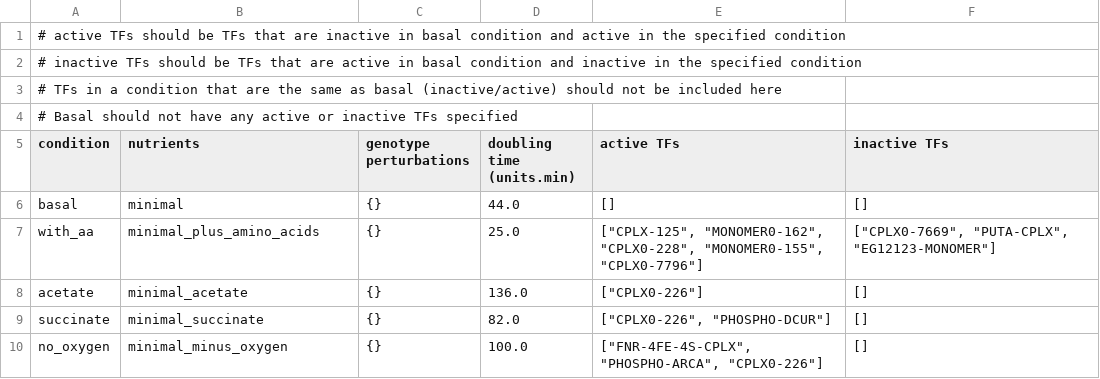
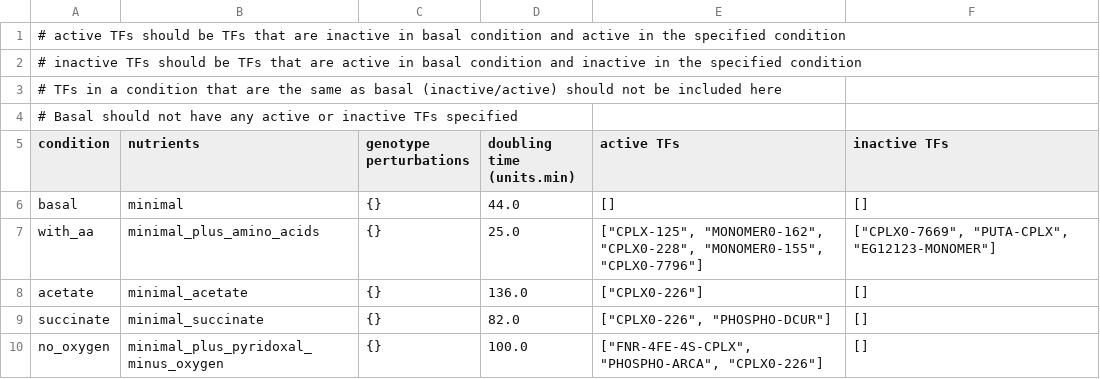
Before and after one commit to CovertLab/vEcoli, a TSV file: reconstruction/ecoli/flat/condition/condition_defs.tsv, drawn as a sheet.

```diff
--- a/reconstruction/ecoli/flat/condition/condition_defs.tsv
+++ b/reconstruction/ecoli/flat/condition/condition_defs.tsv
@@ -9,2 +9,2 @@
 "succinate"	"minimal_succinate"	{}	82.0	["CPLX0-226", "PHOSPHO-DCUR"]	[]
-"no_oxygen"	"minimal_minus_oxygen"	{}	100.0	["FNR-4FE-4S-CPLX", "PHOSPHO-ARCA", "CPLX0-226"]	[]
+"no_oxygen"	"minimal_plus_pyridoxal_minus_oxygen"	{}	100.0	["FNR-4FE-4S-CPLX", "PHOSPHO-ARCA", "CPLX0-226"]	[]
```
Also changed, not shown: reconstruction/ecoli/flat/condition/environment_molecules.tsv, reconstruction/ecoli/flat/condition/media_recipes.tsv.
